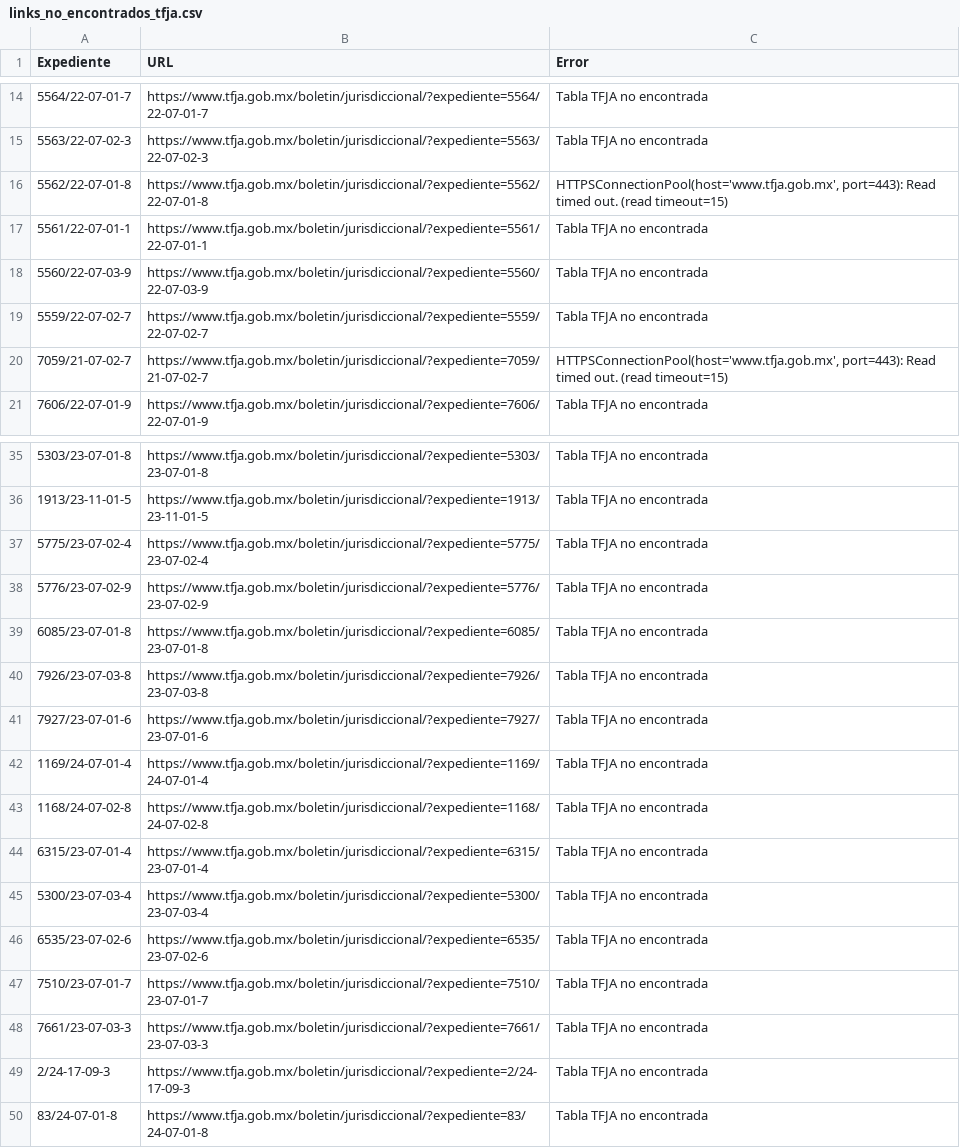
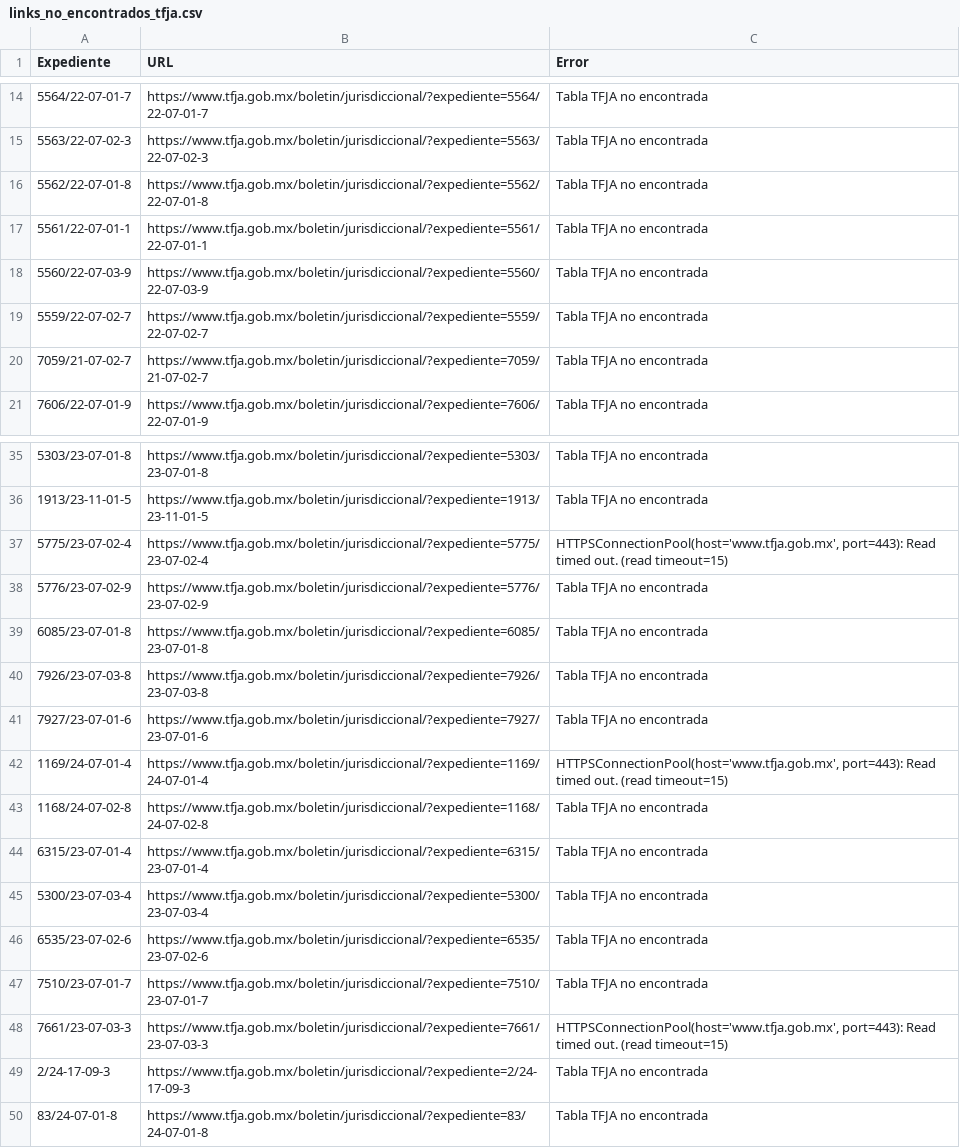
Before and after one commit to EdsonGonzalez01/Donaldo, a CSV file: files/links_no_encontrados_tfja.csv, drawn as a sheet; only a part is shown, gaps mark what is left out.

```diff
--- a/files/links_no_encontrados_tfja.csv
+++ b/files/links_no_encontrados_tfja.csv
@@ -15,3 +15,3 @@
 5563/22-07-02-3,https://www.tfja.gob.mx/boletin/jurisdiccional/?expediente=5563/22-07-02-3,Tabla TFJA no encontrada
-5562/22-07-01-8,https://www.tfja.gob.mx/boletin/jurisdiccional/?expediente=5562/22-07-01-8,"HTTPSConnectionPool(host='www.tfja.gob.mx', port=443): Read timed out. (read timeout=15)"
+5562/22-07-01-8,https://www.tfja.gob.mx/boletin/jurisdiccional/?expediente=5562/22-07-01-8,Tabla TFJA no encontrada
 5561/22-07-01-1,https://www.tfja.gob.mx/boletin/jurisdiccional/?expediente=5561/22-07-01-1,Tabla TFJA no encontrada
@@ -19,3 +19,3 @@
 5559/22-07-02-7,https://www.tfja.gob.mx/boletin/jurisdiccional/?expediente=5559/22-07-02-7,Tabla TFJA no encontrada
-7059/21-07-02-7,https://www.tfja.gob.mx/boletin/jurisdiccional/?expediente=7059/21-07-02-7,"HTTPSConnectionPool(host='www.tfja.gob.mx', port=443): Read timed out. (read timeout=15)"
+7059/21-07-02-7,https://www.tfja.gob.mx/boletin/jurisdiccional/?expediente=7059/21-07-02-7,Tabla TFJA no encontrada
 7606/22-07-01-9,https://www.tfja.gob.mx/boletin/jurisdiccional/?expediente=7606/22-07-01-9,Tabla TFJA no encontrada
@@ -36,3 +36,3 @@
 1913/23-11-01-5,https://www.tfja.gob.mx/boletin/jurisdiccional/?expediente=1913/23-11-01-5,Tabla TFJA no encontrada
-5775/23-07-02-4,https://www.tfja.gob.mx/boletin/jurisdiccional/?expediente=5775/23-07-02-4,Tabla TFJA no encontrada
+5775/23-07-02-4,https://www.tfja.gob.mx/boletin/jurisdiccional/?expediente=5775/23-07-02-4,"HTTPSConnectionPool(host='www.tfja.gob.mx', port=443): Read timed out. (read timeout=15)"
 5776/23-07-02-9,https://www.tfja.gob.mx/boletin/jurisdiccional/?expediente=5776/23-07-02-9,Tabla TFJA no encontrada
@@ -41,3 +41,3 @@
 7927/23-07-01-6,https://www.tfja.gob.mx/boletin/jurisdiccional/?expediente=7927/23-07-01-6,Tabla TFJA no encontrada
-1169/24-07-01-4,https://www.tfja.gob.mx/boletin/jurisdiccional/?expediente=1169/24-07-01-4,Tabla TFJA no encontrada
+1169/24-07-01-4,https://www.tfja.gob.mx/boletin/jurisdiccional/?expediente=1169/24-07-01-4,"HTTPSConnectionPool(host='www.tfja.gob.mx', port=443): Read timed out. (read timeout=15)"
 1168/24-07-02-8,https://www.tfja.gob.mx/boletin/jurisdiccional/?expediente=1168/24-07-02-8,Tabla TFJA no encontrada
@@ -47,3 +47,3 @@
 7510/23-07-01-7,https://www.tfja.gob.mx/boletin/jurisdiccional/?expediente=7510/23-07-01-7,Tabla TFJA no encontrada
-7661/23-07-03-3,https://www.tfja.gob.mx/boletin/jurisdiccional/?expediente=7661/23-07-03-3,Tabla TFJA no encontrada
+7661/23-07-03-3,https://www.tfja.gob.mx/boletin/jurisdiccional/?expediente=7661/23-07-03-3,"HTTPSConnectionPool(host='www.tfja.gob.mx', port=443): Read timed out. (read timeout=15)"
 2/24-17-09-3,https://www.tfja.gob.mx/boletin/jurisdiccional/?expediente=2/24-17-09-3,Tabla TFJA no encontrada
```
Also changed, not shown: 1 other file.
